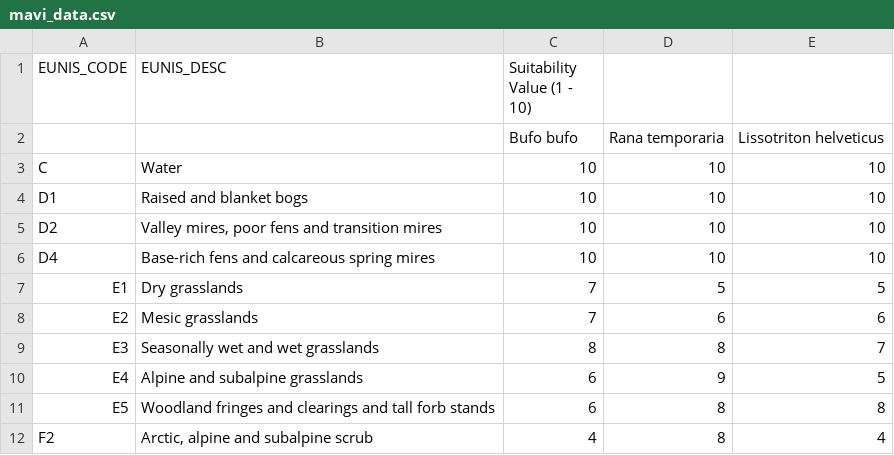
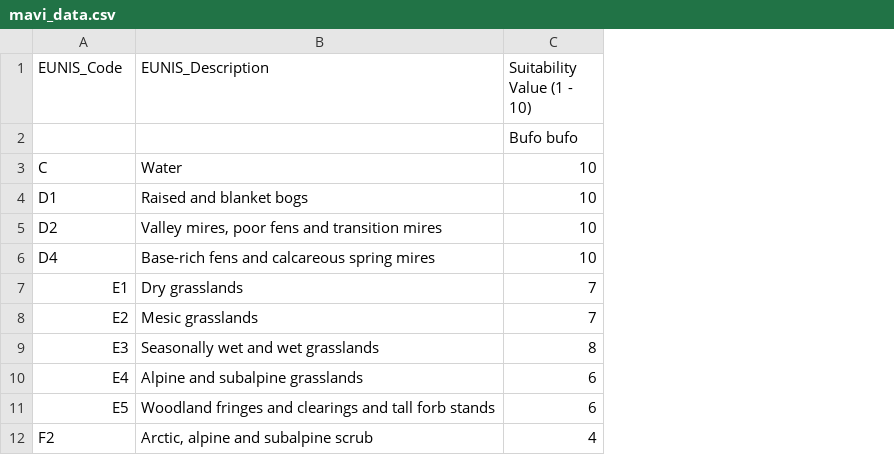
Before and after one commit to Mavisan6/MScThesis-MaviSantarelli, a CSV file: data/LandCover/mavi_data.csv, drawn as a sheet; only a part is shown; the diff names each change by its address in the sheet, - before the commit and + after, or states it on an @@ line.

```diff
--- a/data/LandCover/mavi_data.csv
+++ b/data/LandCover/mavi_data.csv
-column D, rows 2-12: Rana temporaria | 10 | 10 | 10 | 10 | 5 | 6 | 8 | 9 | 8 | 8
-column E, rows 2-12: Lissotriton helveticus | 10 | 10 | 10 | 10 | 5 | 6 | 7 | 5 | 8 | 4
-A1: EUNIS_CODE
+A1: EUNIS_Code
-B1: EUNIS_DESC
+B1: EUNIS_Description
```
Also changed, not shown: 24 other files.
